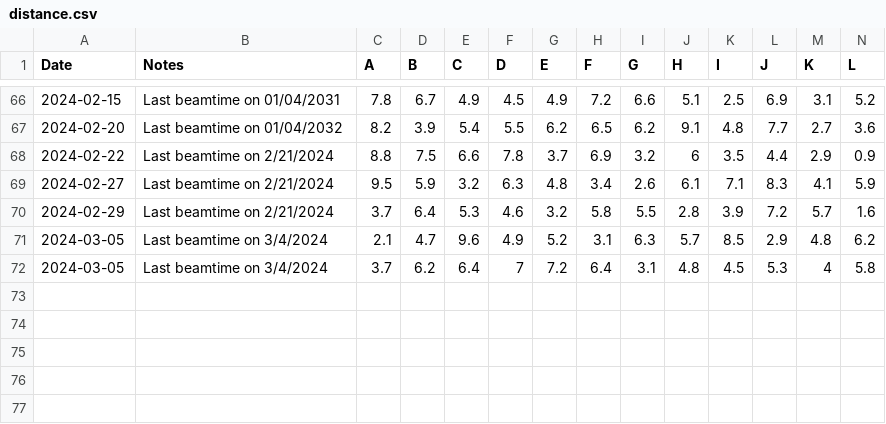
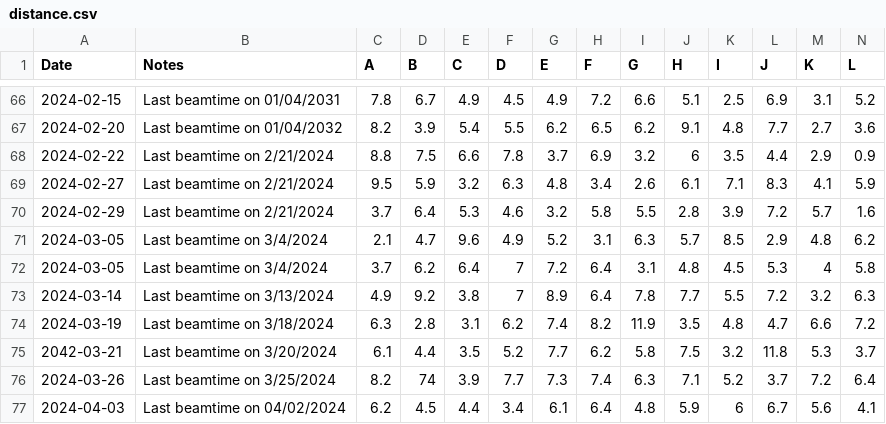
Before and after one commit to eseverett/CXLS_Interlocks_Docs, a CSV file: docs/source/csv/distance.csv, drawn as a sheet; only a part is shown, gaps mark what is left out; rows hold the shown columns only; the diff names each change by its address in the sheet, - before the commit and + after, or states it on an @@ line.

```diff
--- a/docs/source/csv/distance.csv
+++ b/docs/source/csv/distance.csv
+row 73: 2024-03-14 | Last beamtime on 3/13/2024 | 4.9 | 9.2 | 3.8 | 7 | 8.9 | 6.4 | 7.8 | 7.7 | 5.5 | 7.2 | 3.2 | 6.3
+row 74: 2024-03-19 | Last beamtime on 3/18/2024 | 6.3 | 2.8 | 3.1 | 6.2 | 7.4 | 8.2 | 11.9 | 3.5 | 4.8 | 4.7 | 6.6 | 7.2
+row 75: 2042-03-21 | Last beamtime on 3/20/2024 | 6.1 | 4.4 | 3.5 | 5.2 | 7.7 | 6.2 | 5.8 | 7.5 | 3.2 | 11.8 | 5.3 | 3.7
+row 76: 2024-03-26 | Last beamtime on 3/25/2024 | 8.2 | 74 | 3.9 | 7.7 | 7.3 | 7.4 | 6.3 | 7.1 | 5.2 | 3.7 | 7.2 | 6.4
+row 77: 2024-04-03 | Last beamtime on 04/02/2024 | 6.2 | 4.5 | 4.4 | 3.4 | 6.1 | 6.4 | 4.8 | 5.9 | 6 | 6.7 | 5.6 | 4.1
```
Also changed, not shown: docs/source/csv/area.csv, docs/source/csv/contact.csv, 53 other files.
